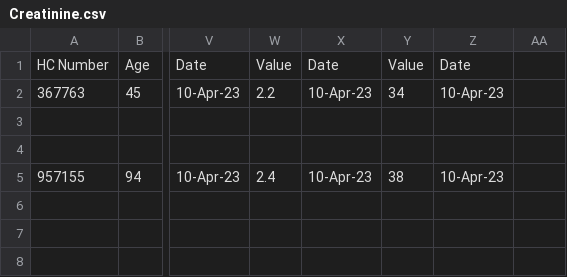
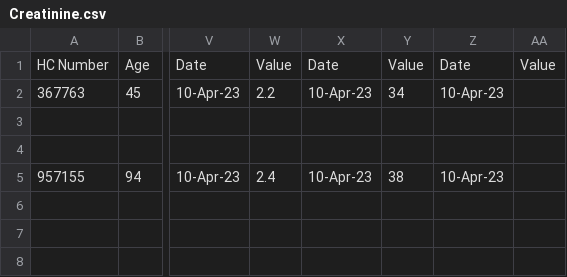
Before and after one commit to NKillough32/CKD-Review, a CSV file: Creatinine.csv, drawn as a sheet; only a part is shown, gaps mark what is left out; the diff names each change by its address in the sheet, - before the commit and + after, or states it on an @@ line.

Commit message:
Update Creatinine.csv

```diff
--- a/Creatinine.csv
+++ b/Creatinine.csv
-AA1: (empty)
+AA1: Value
```
